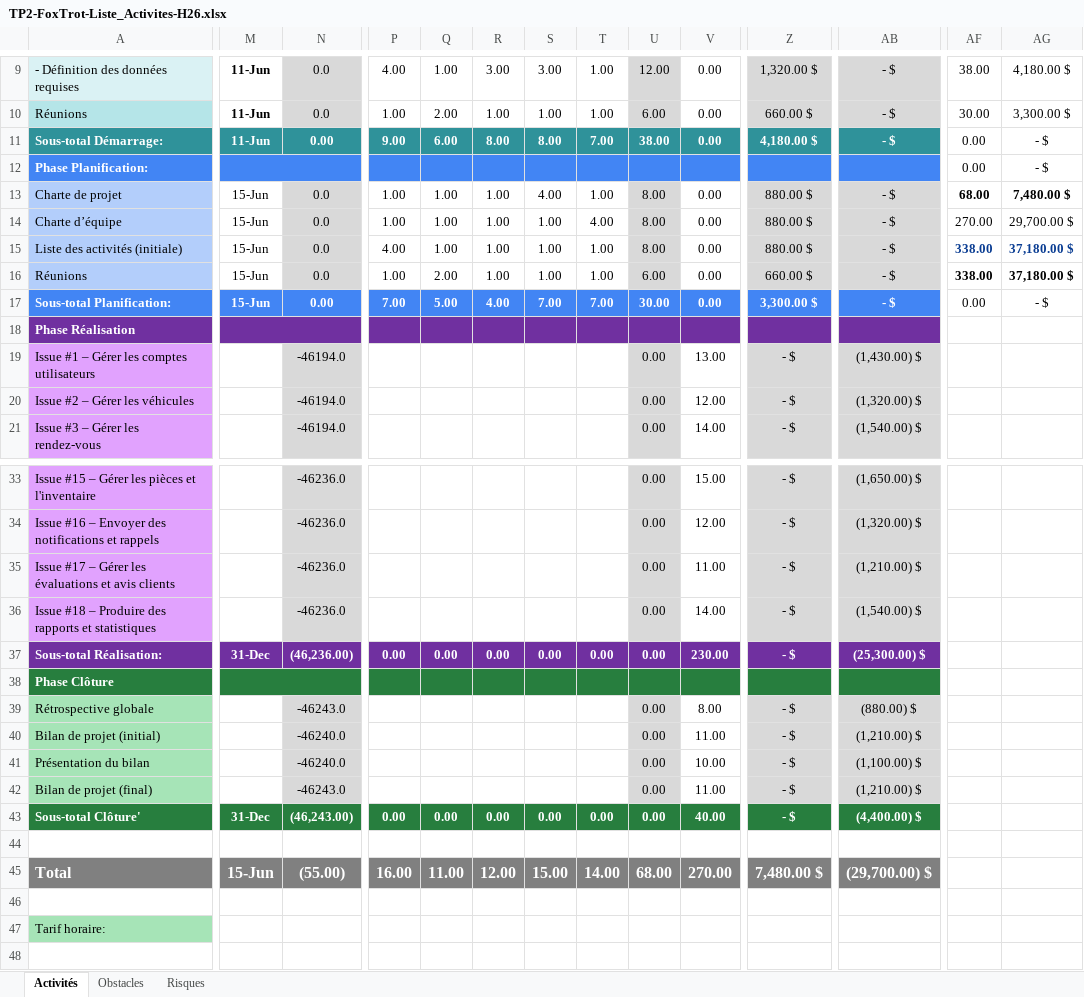
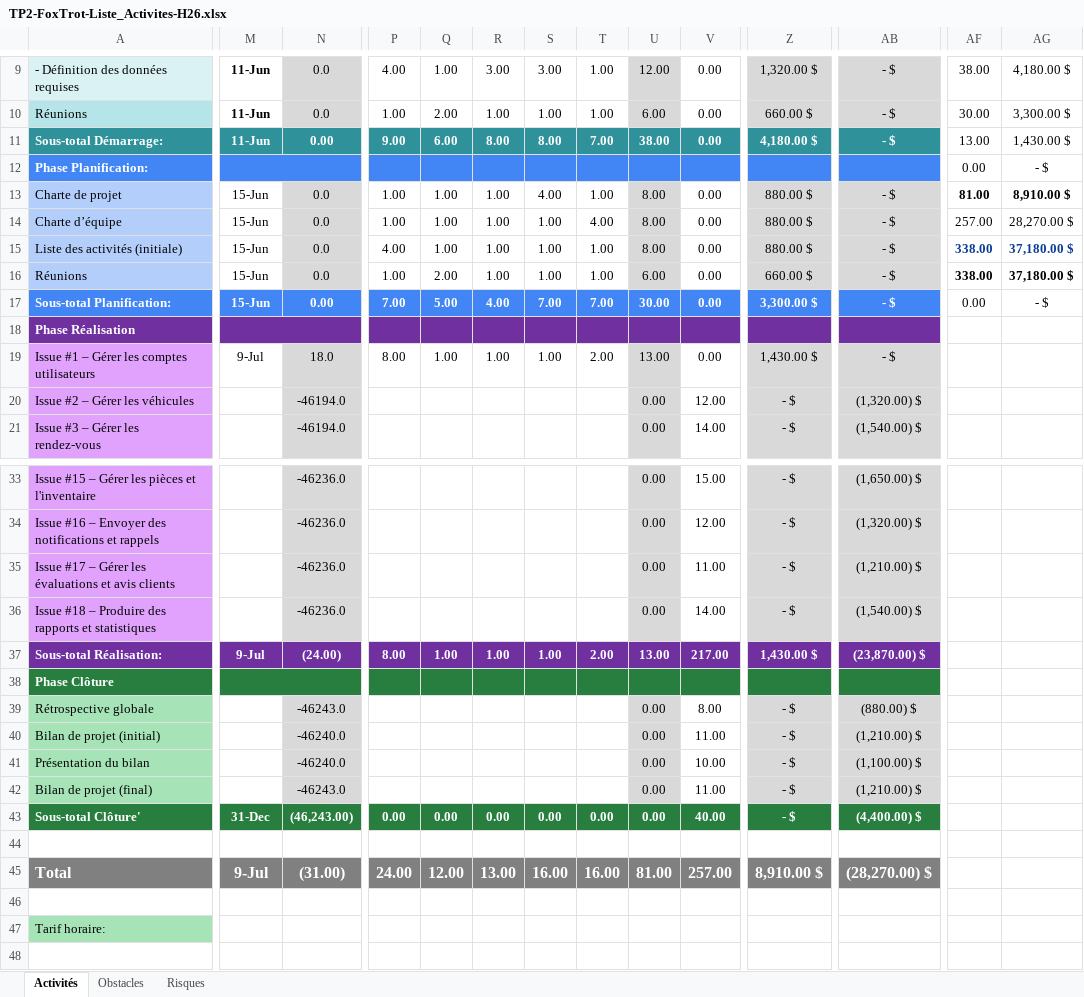
Before and after one commit to Mouhamrg/Fix-Car, an Excel workbook: docs/TP2-FoxTrot-Liste_Activites-H26.xlsx, sheet Activités, drawn as a sheet; only a part is shown, gaps mark what is left out; values as stored, in another font and other column widths than the file's, no borders; conditional formats not drawn; the diff covers the shown part only; the diff names each change by its address in the sheet, - before the commit and + after, or states it on an @@ line.

Commit message:
MAJ liste activites avec donnees reelles Sprint 1

```diff
--- a/docs/TP2-FoxTrot-Liste_Activites-H26.xlsx (sheet Activités)
+++ b/docs/TP2-FoxTrot-Liste_Activites-H26.xlsx (sheet Activités)
-AF11: 0.00
+AF11: 13.00
-AG11: - $
+AG11: 1,430.00 $
-AF13: 68.00
+AF13: 81.00
-AG13: 7,480.00 $
+AG13: 8,910.00 $
-AF14: 270.00
+AF14: 257.00
-AG14: 29,700.00 $
+AG14: 28,270.00 $
-M19: (empty)
+M19: 9-Jul
-N19: -46194.0
+N19: 18.0
-P19: (empty)
+P19: 8.00
-Q19: (empty)
+Q19: 1.00
-R19: (empty)
+R19: 1.00
-S19: (empty)
+S19: 1.00
-T19: (empty)
+T19: 2.00
-U19: 0.00
+U19: 13.00
-V19: 13.00
+V19: 0.00
-Z19: - $
+Z19: 1,430.00 $
-AB19: (1,430.00) $
+AB19: - $
-M37: 31-Dec
+M37: 9-Jul
-N37: (46,236.00)
+N37: (24.00)
-P37: 0.00
+P37: 8.00
-Q37: 0.00
+Q37: 1.00
-R37: 0.00
+R37: 1.00
-S37: 0.00
+S37: 1.00
-T37: 0.00
+T37: 2.00
-U37: 0.00
+U37: 13.00
-V37: 230.00
+V37: 217.00
-Z37: - $
+Z37: 1,430.00 $
-AB37: (25,300.00) $
+AB37: (23,870.00) $
-M45: 15-Jun
+M45: 9-Jul
-N45: (55.00)
+N45: (31.00)
-P45: 16.00
+P45: 24.00
-Q45: 11.00
+Q45: 12.00
-R45: 12.00
+R45: 13.00
-S45: 15.00
+S45: 16.00
-T45: 14.00
+T45: 16.00
-U45: 68.00
+U45: 81.00
-V45: 270.00
+V45: 257.00
-Z45: 7,480.00 $
+Z45: 8,910.00 $
-AB45: (29,700.00) $
+AB45: (28,270.00) $
```
Also changed, not shown: 1 edited cell elsewhere in this sheet.
